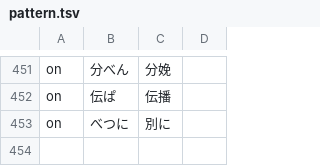
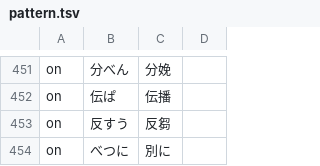
Before and after one commit to Nekomoekissaten-SUB/nekomoe-jp-formatter, a TSV file: dist/pattern.tsv, drawn as a sheet; only a part is shown, gaps mark what is left out; the diff names each change by its address in the sheet, - before the commit and + after, or states it on an @@ line.

Commit message:
add hansuu

```diff
--- a/dist/pattern.tsv
+++ b/dist/pattern.tsv
+row 453: on | 反すう | 反芻
```
